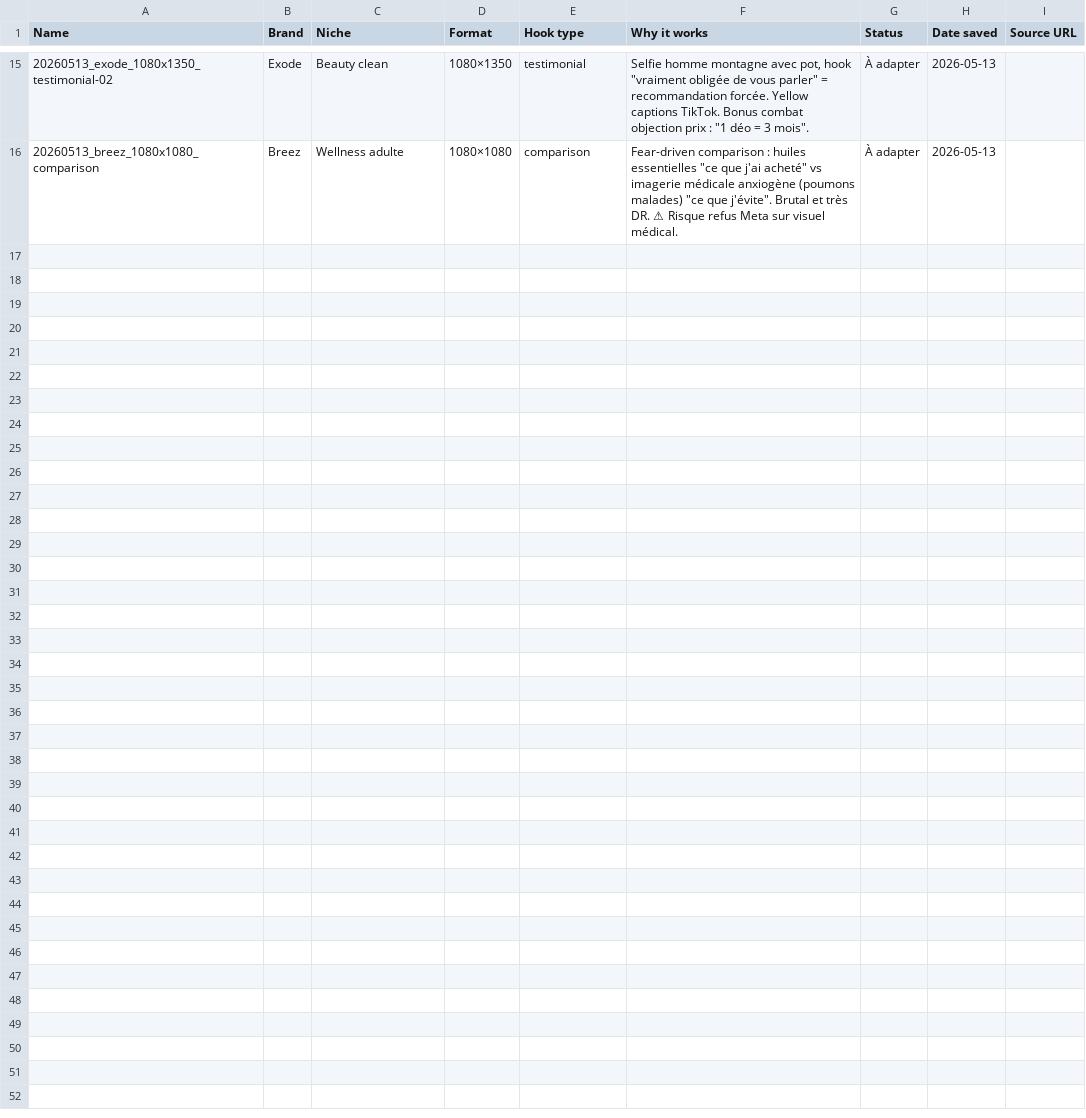
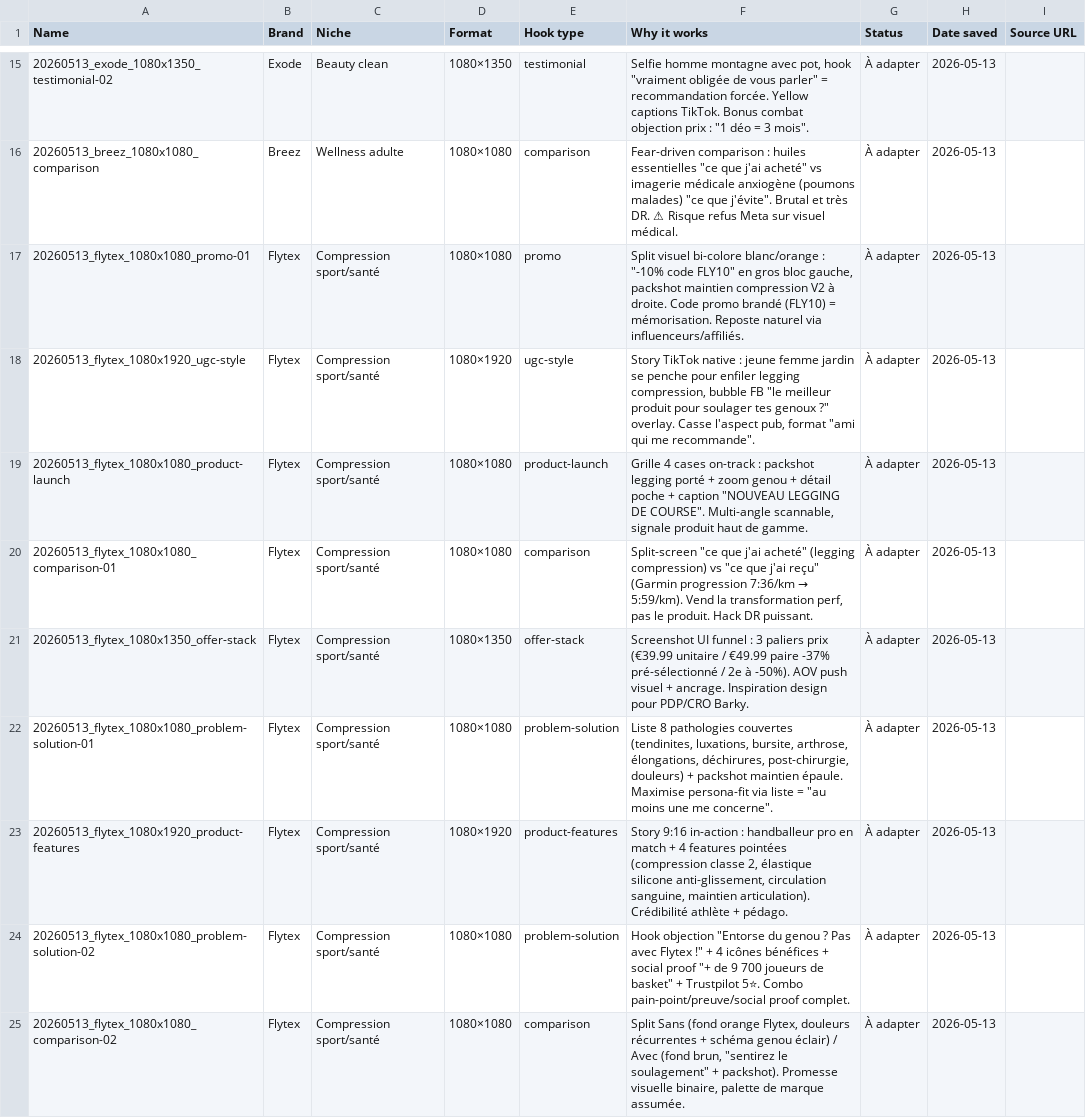
Before and after one commit to thvbarky/barky-brain, a CSV file: 08-ads/references/ads/_winners-metadata.csv, drawn as a sheet; only a part is shown, gaps mark what is left out; the diff names each change by its address in the sheet, - before the commit and + after, or states it on an @@ line.

```diff
--- a/08-ads/references/ads/_winners-metadata.csv
+++ b/08-ads/references/ads/_winners-metadata.csv
+row 17: 20260513_flytex_1080x1080_promo-01 | Flytex | Compression sport/santé | 1080×1080 | promo | Split visuel bi-colore blanc/orange : "-10% code FLY10" en gros bloc gauche, packshot maintien compression V2 à droite. Code promo brandé (FLY10) = mémorisation. Reposte naturel via influenceurs/affiliés. | À adapter | 2026-05-13
+row 18: 20260513_flytex_1080x1920_ugc-style | Flytex | Compression sport/santé | 1080×1920 | ugc-style | Story TikTok native : jeune femme jardin se penche pour enfiler legging compression, bubble FB "le meilleur produit pour soulager tes genoux ?" overlay. Casse l'aspect pub, format "ami qui me recommande". | À adapter | 2026-05-13
+row 19: 20260513_flytex_1080x1080_product-launch | Flytex | Compression sport/santé | 1080×1080 | product-launch | Grille 4 cases on-track : packshot legging porté + zoom genou + détail poche + caption "NOUVEAU LEGGING DE COURSE". Multi-angle scannable, signale produit haut de gamme. | À adapter | 2026-05-13
+row 20: 20260513_flytex_1080x1080_comparison-01 | Flytex | Compression sport/santé | 1080×1080 | comparison | Split-screen "ce que j'ai acheté" (legging compression) vs "ce que j'ai reçu" (Garmin progression 7:36/km → 5:59/km). Vend la transformation perf, pas le produit. Hack DR puissant. | À adapter | 2026-05-13
+row 21: 20260513_flytex_1080x1350_offer-stack | Flytex | Compression sport/santé | 1080×1350 | offer-stack | Screenshot UI funnel : 3 paliers prix (€39.99 unitaire / €49.99 paire -37% pré-sélectionné / 2e à -50%). AOV push visuel + ancrage. Inspiration design pour PDP/CRO Barky. | À adapter | 2026-05-13
+row 22: 20260513_flytex_1080x1080_problem-solution-01 | Flytex | Compression sport/santé | 1080×1080 | problem-solution | Liste 8 pathologies couvertes (tendinites, luxations, bursite, arthrose, élongations, déchirures, post-chirurgie, douleurs) + packshot maintien épaule. Maximise persona-fit via liste = "au moins une me concerne". | À adapter | 2026-05-13
+row 23: 20260513_flytex_1080x1920_product-features | Flytex | Compression sport/santé | 1080×1920 | product-features | Story 9:16 in-action : handballeur pro en match + 4 features pointées (compression classe 2, élastique silicone anti-glissement, circulation sanguine, maintien articulation). Crédibilité athlète + pédago. | À adapter | 2026-05-13
+row 24: 20260513_flytex_1080x1080_problem-solution-02 | Flytex | Compression sport/santé | 1080×1080 | problem-solution | Hook objection "Entorse du genou ? Pas avec Flytex !" + 4 icônes bénéfices + social proof "+ de 9 700 joueurs de basket" + Trustpilot 5⭐. Combo pain-point/preuve/social proof complet. | À adapter | 2026-05-13
+row 25: 20260513_flytex_1080x1080_comparison-02 | Flytex | Compression sport/santé | 1080×1080 | comparison | Split Sans (fond orange Flytex, douleurs récurrentes + schéma genou éclair) / Avec (fond brun, "sentirez le soulagement" + packshot). Promesse visuelle binaire, palette de marque assumée. | À adapter | 2026-05-13
```
Also changed, not shown: 44 other files.
